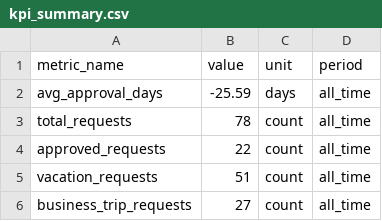
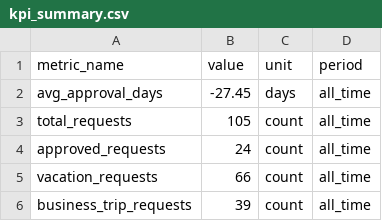
Before and after one commit to Helen11-png/coursework_2nd_term_bachelor, a CSV file: data/kpi_summary.csv, drawn as a sheet.

```diff
--- a/data/kpi_summary.csv
+++ b/data/kpi_summary.csv
@@ -1,6 +1,6 @@
 metric_name,value,unit,period
-avg_approval_days,-25.59,days,all_time
-total_requests,78,count,all_time
-approved_requests,22,count,all_time
-vacation_requests,51,count,all_time
-business_trip_requests,27,count,all_time
+avg_approval_days,-27.45,days,all_time
+total_requests,105,count,all_time
+approved_requests,24,count,all_time
+vacation_requests,66,count,all_time
+business_trip_requests,39,count,all_time
```
Also changed, not shown: data/approval_steps.csv, data/requests.csv, 4 other files.
